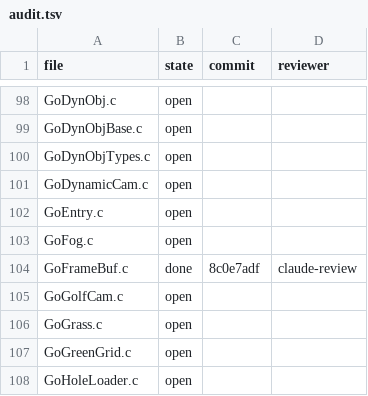
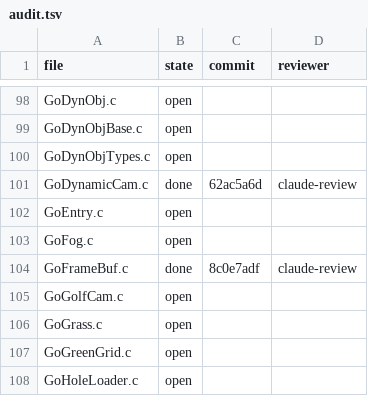
Before and after one commit to mitsevox/tw2004, a TSV file: docs/audit.tsv, drawn as a sheet; only a part is shown, gaps mark what is left out.

```diff
--- a/docs/audit.tsv
+++ b/docs/audit.tsv
@@ -100,3 +100,3 @@ GoDynObjBase.c	open
 GoDynObjTypes.c	open		
-GoDynamicCam.c	open		
+GoDynamicCam.c	done	62ac5a6d	claude-review
 GoEntry.c	open		
```
Also changed, not shown: docs/audit-plan.tsv.
